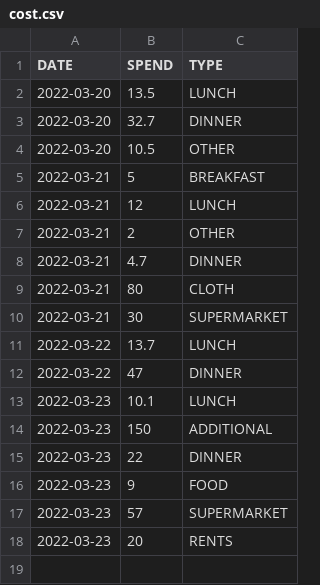
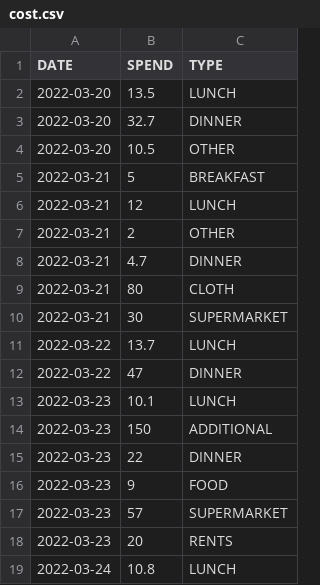
Before and after one commit to ZhangLe59151/sg-dataset, a CSV file: cost/cost.csv, drawn as a sheet; the diff names each change by its address in the sheet, - before the commit and + after, or states it on an @@ line.

Commit message:
Update cost.csv

```diff
--- a/cost/cost.csv
+++ b/cost/cost.csv
+row 19: 2022-03-24 | 10.8 | LUNCH
```
